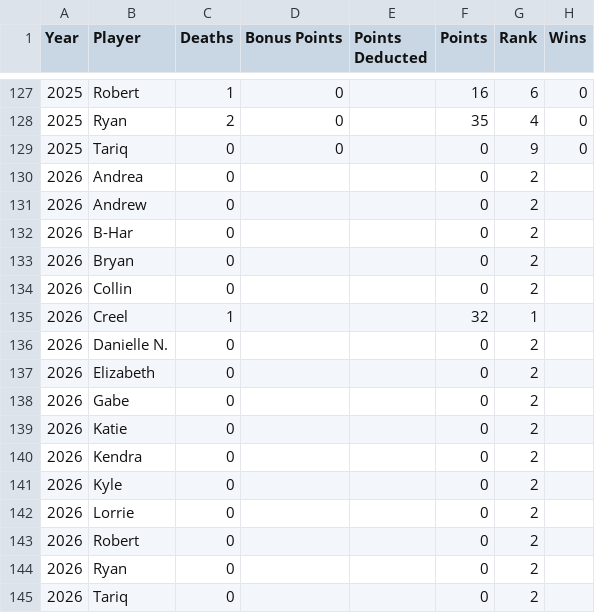
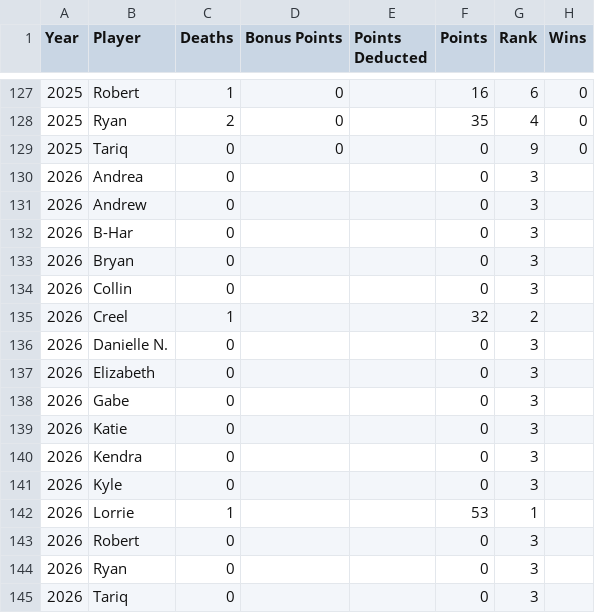
Before and after one commit to b-harr/death-pool, a CSV file: data/death_pool_stats.csv, drawn as a sheet; only a part is shown, gaps mark what is left out.

Commit message:
Lorrie: Brad Arnold, 53 pts

```diff
--- a/data/death_pool_stats.csv
+++ b/data/death_pool_stats.csv
@@ -129,17 +129,17 @@
 2025,Tariq,0,0,,0,9,0
-2026,Andrea,0,,,0,2,
-2026,Andrew,0,,,0,2,
-2026,B-Har,0,,,0,2,
-2026,Bryan,0,,,0,2,
-2026,Collin,0,,,0,2,
-2026,Creel,1,,,32,1,
-2026,Danielle N.,0,,,0,2,
-2026,Elizabeth,0,,,0,2,
-2026,Gabe,0,,,0,2,
-2026,Katie,0,,,0,2,
-2026,Kendra,0,,,0,2,
-2026,Kyle,0,,,0,2,
-2026,Lorrie,0,,,0,2,
-2026,Robert,0,,,0,2,
-2026,Ryan,0,,,0,2,
-2026,Tariq,0,,,0,2,
+2026,Andrea,0,,,0,3,
+2026,Andrew,0,,,0,3,
+2026,B-Har,0,,,0,3,
+2026,Bryan,0,,,0,3,
+2026,Collin,0,,,0,3,
+2026,Creel,1,,,32,2,
+2026,Danielle N.,0,,,0,3,
+2026,Elizabeth,0,,,0,3,
+2026,Gabe,0,,,0,3,
+2026,Katie,0,,,0,3,
+2026,Kendra,0,,,0,3,
+2026,Kyle,0,,,0,3,
+2026,Lorrie,1,,,53,1,
+2026,Robert,0,,,0,3,
+2026,Ryan,0,,,0,3,
+2026,Tariq,0,,,0,3,
```
